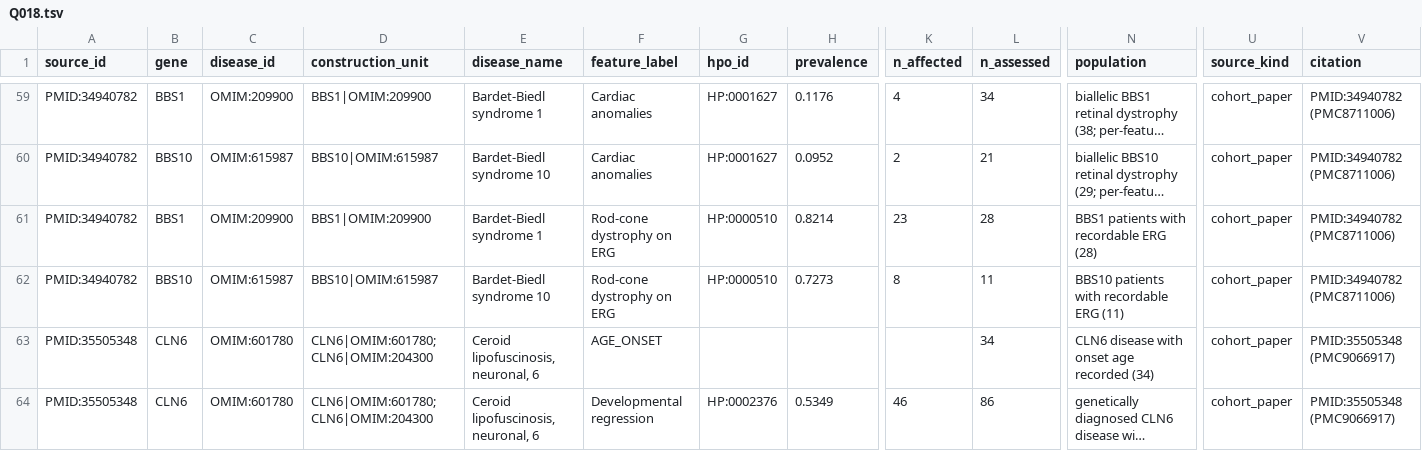
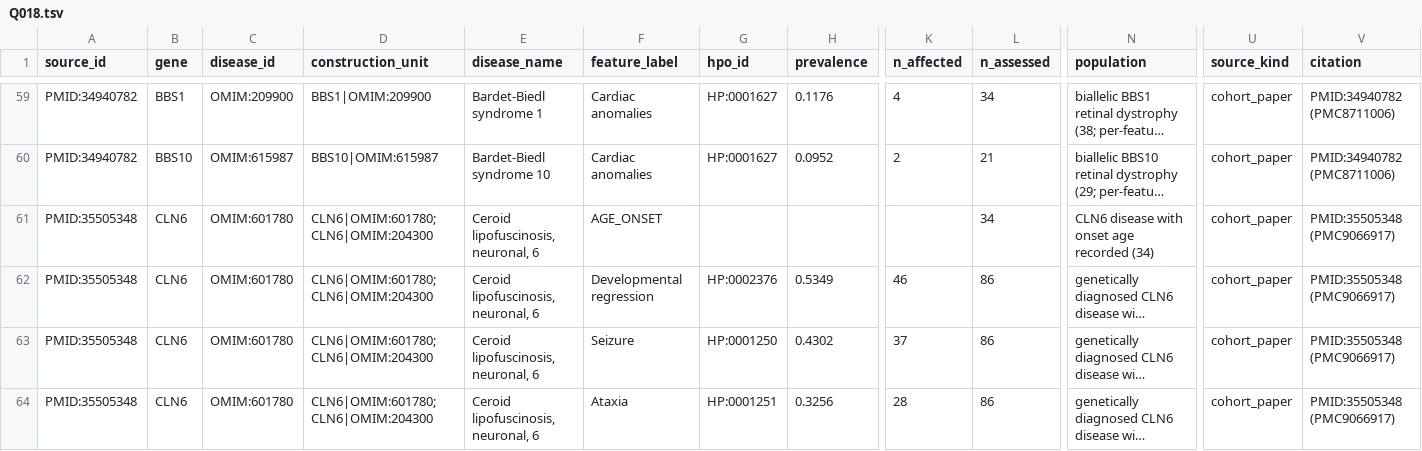
Before and after one commit to MateAlv/diagnostic.ar-training, a TSV file: data/lit-extract/rows/Q018.tsv, drawn as a sheet; only a part is shown, gaps mark what is left out; the shorter side is filled out with more unchanged rows; long unchanged cells end in …; rows hold the shown columns only; the diff names each change by its address in the sheet, - before the commit and + after, or states it on an @@ line.

Commit message:
lit-audit-v1: adjudicate items 0084-0098 (98 of 98), remove 2 Q018 rows, update error rate and recall
Row error rate 17/852 (2.00%, Wilson 1.25% to 3.17%); recall 93.3%.
Adds dxt lit audit score --from-item so earlier items keep their frozen issue list.

```diff
--- a/data/lit-extract/rows/Q018.tsv
+++ b/data/lit-extract/rows/Q018.tsv
-row 61: PMID:34940782 | BBS1 | OMIM:209900 | BBS1|OMIM:209900 | Bardet-Biedl syndrome 1 | Rod-cone dystrophy on ERG | HP:0000510 | 0.8214 | 23 | 28 | BBS1 patients with recordable ERG (28) | cohort_paper | PMID:34940782 (PMC8711006)
-row 62: PMID:34940782 | BBS10 | OMIM:615987 | BBS10|OMIM:615987 | Bardet-Biedl syndrome 10 | Rod-cone dystrophy on ERG | HP:0000510 | 0.7273 | 8 | 11 | BBS10 patients with recordable ERG (11) | cohort_paper | PMID:34940782 (PMC8711006)
```
Also changed, not shown: data/lit-extract/audit/lit-extract-v1.adjudication.tsv, data/lit-extract/audit/lit-extract-v1.issues.tsv, 5 other files.
